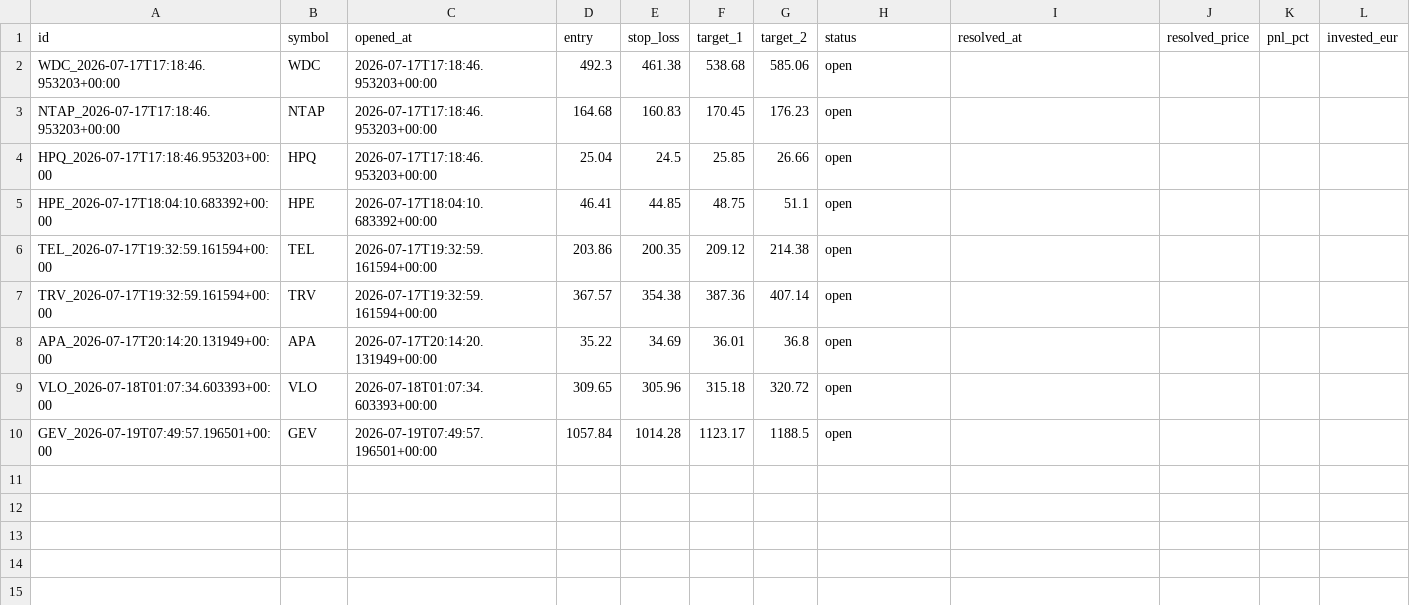
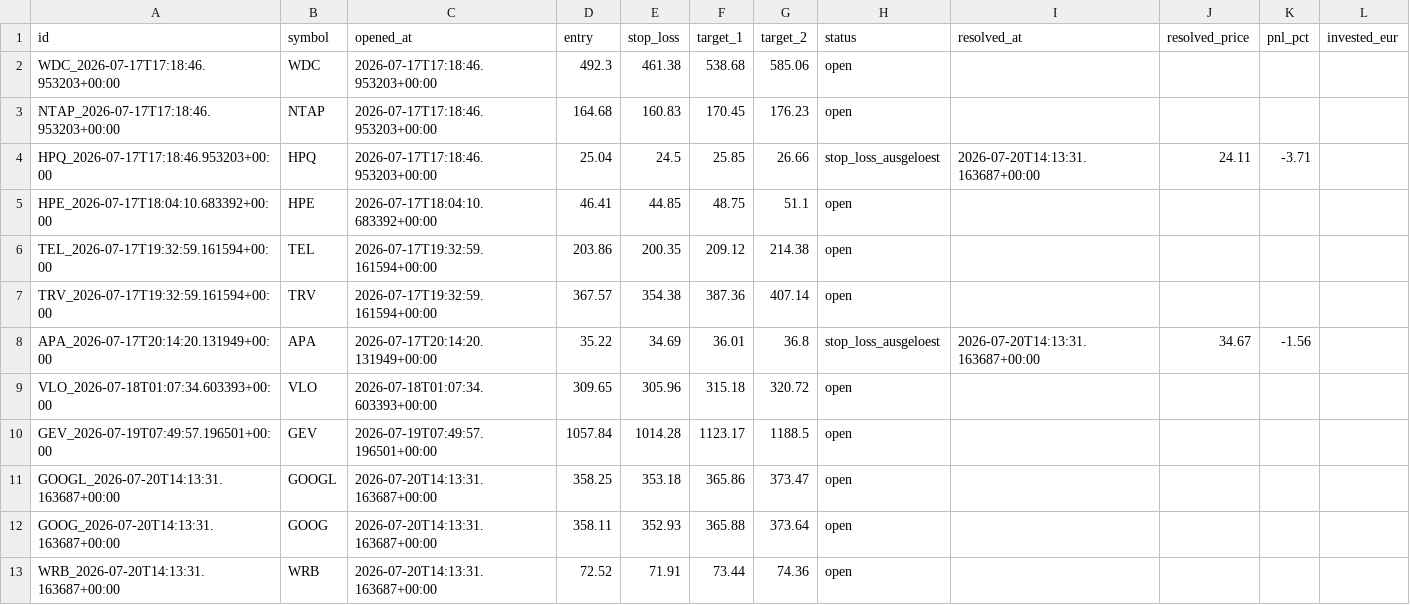
Before and after one commit to luiswolny-dot/Trading-Gehirn, a CSV file: data/recommendations_log.csv, drawn as a sheet.

```diff
--- a/data/recommendations_log.csv
+++ b/data/recommendations_log.csv
@@ -3,3 +3,3 @@ WDC_2026-07-17T17:18:46.953203+00:00,WDC,2026-07-17T17:18:46.953203+00:00,492.3,
 NTAP_2026-07-17T17:18:46.953203+00:00,NTAP,2026-07-17T17:18:46.953203+00:00,164.68,160.83,170.45,176.23,open,,,,
-HPQ_2026-07-17T17:18:46.953203+00:00,HPQ,2026-07-17T17:18:46.953203+00:00,25.04,24.5,25.85,26.66,open,,,,
+HPQ_2026-07-17T17:18:46.953203+00:00,HPQ,2026-07-17T17:18:46.953203+00:00,25.04,24.5,25.85,26.66,stop_loss_ausgeloest,2026-07-20T14:13:31.163687+00:00,24.11,-3.71,
 HPE_2026-07-17T18:04:10.683392+00:00,HPE,2026-07-17T18:04:10.683392+00:00,46.41,44.85,48.75,51.1,open,,,,
@@ -7,4 +7,7 @@ TEL_2026-07-17T19:32:59.161594+00:00,TEL,2026-07-17T19:32:59.161594+00:00,203.86
 TRV_2026-07-17T19:32:59.161594+00:00,TRV,2026-07-17T19:32:59.161594+00:00,367.57,354.38,387.36,407.14,open,,,,
-APA_2026-07-17T20:14:20.131949+00:00,APA,2026-07-17T20:14:20.131949+00:00,35.22,34.69,36.01,36.8,open,,,,
+APA_2026-07-17T20:14:20.131949+00:00,APA,2026-07-17T20:14:20.131949+00:00,35.22,34.69,36.01,36.8,stop_loss_ausgeloest,2026-07-20T14:13:31.163687+00:00,34.67,-1.56,
 VLO_2026-07-18T01:07:34.603393+00:00,VLO,2026-07-18T01:07:34.603393+00:00,309.65,305.96,315.18,320.72,open,,,,
 GEV_2026-07-19T07:49:57.196501+00:00,GEV,2026-07-19T07:49:57.196501+00:00,1057.84,1014.28,1123.17,1188.5,open,,,,
+GOOGL_2026-07-20T14:13:31.163687+00:00,GOOGL,2026-07-20T14:13:31.163687+00:00,358.25,353.18,365.86,373.47,open,,,,
+GOOG_2026-07-20T14:13:31.163687+00:00,GOOG,2026-07-20T14:13:31.163687+00:00,358.11,352.93,365.88,373.64,open,,,,
+WRB_2026-07-20T14:13:31.163687+00:00,WRB,2026-07-20T14:13:31.163687+00:00,72.52,71.91,73.44,74.36,open,,,,
```
Also changed, not shown: 37 other files.
